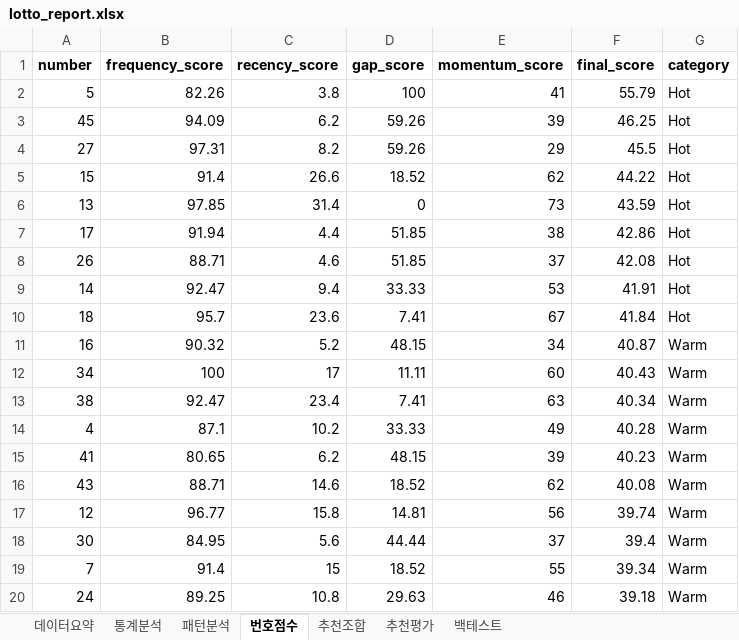
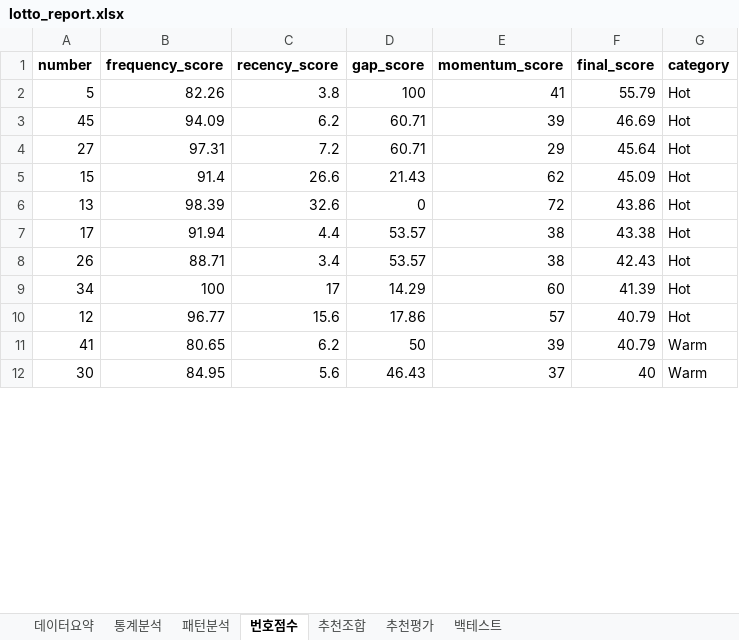
Before and after one commit to chltjtn-create/lotto-analyzer, an Excel workbook: lotto_report.xlsx, sheet 번호점수, drawn as a sheet; only a part is shown; values as stored, in another font and other column widths than the file's, no borders; removed rows and columns are numbered as before the commit, all else as after; the diff covers the shown part only; the diff names each change by its address in the sheet, - before the commit and + after, or states it on an @@ line.

```diff
--- a/lotto_report.xlsx (sheet 번호점수)
+++ b/lotto_report.xlsx (sheet 번호점수)
-D3:D4 (gap_score): 59.26
+D3:D4 (gap_score): 60.71
-F3 (final_score): 46.25
+F3 (final_score): 46.69
-C4 (recency_score): 8.2
+C4 (recency_score): 7.2
-F4 (final_score): 45.5
+F4 (final_score): 45.64
-D5 (gap_score): 18.52
+D5 (gap_score): 21.43
-F5 (final_score): 44.22
+F5 (final_score): 45.09
-B6 (frequency_score): 97.85
+B6 (frequency_score): 98.39
-C6 (recency_score): 31.4
+C6 (recency_score): 32.6
-E6 (momentum_score): 73
+E6 (momentum_score): 72
-F6 (final_score): 43.59
+F6 (final_score): 43.86
-D7:D8 (gap_score): 51.85
+D7:D8 (gap_score): 53.57
-F7 (final_score): 42.86
+F7 (final_score): 43.38
-C8 (recency_score): 4.6
+C8 (recency_score): 3.4
-E8 (momentum_score): 37
+E8 (momentum_score): 38
-F8 (final_score): 42.08
+F8 (final_score): 42.43
-row 9: 14 | 92.47 | 9.4 | 33.33 | 53 | 41.91 | Hot
-row 10: 18 | 95.7 | 23.6 | 7.41 | 67 | 41.84 | Hot
-row 11: 16 | 90.32 | 5.2 | 48.15 | 34 | 40.87 | Warm
-D9 (gap_score): 11.11
+D9 (gap_score): 14.29
-F9 (final_score): 40.43
+F9 (final_score): 41.39
-G9 (category): Warm
+G9 (category): Hot
-row 13: 38 | 92.47 | 23.4 | 7.41 | 63 | 40.34 | Warm
-row 14: 4 | 87.1 | 10.2 | 33.33 | 49 | 40.28 | Warm
+row 10: 12 | 96.77 | 15.6 | 17.86 | 57 | 40.79 | Hot
-D11 (gap_score): 48.15
+D11 (gap_score): 50
-F11 (final_score): 40.23
+F11 (final_score): 40.79
-row 16: 43 | 88.71 | 14.6 | 18.52 | 62 | 40.08 | Warm
-row 17: 12 | 96.77 | 15.8 | 14.81 | 56 | 39.74 | Warm
-D12 (gap_score): 44.44
+D12 (gap_score): 46.43
-F12 (final_score): 39.4
+F12 (final_score): 40
-row 19: 7 | 91.4 | 15 | 18.52 | 55 | 39.34 | Warm
-row 20: 24 | 89.25 | 10.8 | 29.63 | 46 | 39.18 | Warm
```
Also changed, not shown: 13 added rows, 5 removed rows and 49 edited cells elsewhere in this sheet, sheet 통계분석, sheet 추천조합, sheet 추천평가, sheet 패턴분석, sheet 데이터요약, 7 other files.
